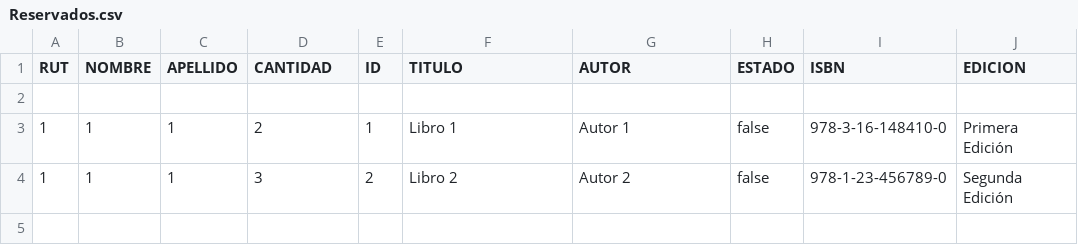
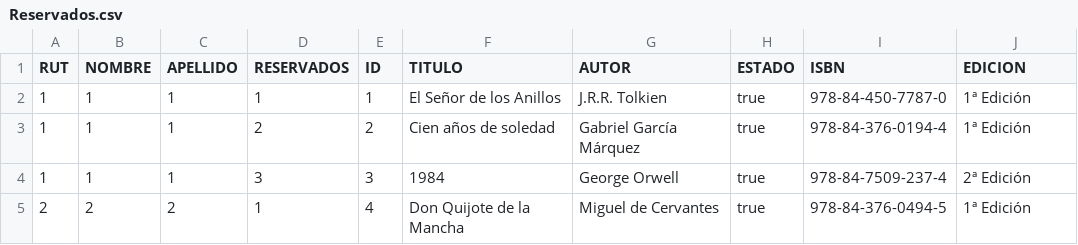
Before and after one commit to Makx3/Pide-tu-libro, a CSV file: Reservados.csv, drawn as a sheet.

```diff
--- a/Reservados.csv
+++ b/Reservados.csv
@@ -1,4 +1,5 @@
-RUT,NOMBRE,APELLIDO,CANTIDAD,ID,TITULO,AUTOR,ESTADO,ISBN,EDICION,
-
-1,1,1,2,1,Libro 1,Autor 1,false,978-3-16-148410-0,Primera Edición
-1,1,1,3,2,Libro 2,Autor 2,false,978-1-23-456789-0,Segunda Edición
+RUT,NOMBRE,APELLIDO,RESERVADOS,ID,TITULO,AUTOR,ESTADO,ISBN,EDICION,
+1,1,1,1,1,El Señor de los Anillos,J.R.R. Tolkien,true,978-84-450-7787-0,1ª Edición
+1,1,1,2,2,Cien años de soledad,Gabriel García Márquez,true,978-84-376-0194-4,1ª Edición
+1,1,1,3,3,1984,George Orwell,true,978-84-7509-237-4,2ª Edición
+2,2,2,1,4,Don Quijote de la Mancha,Miguel de Cervantes,true,978-84-376-0494-5,1ª Edición
```
Also changed, not shown: 15 other files.
